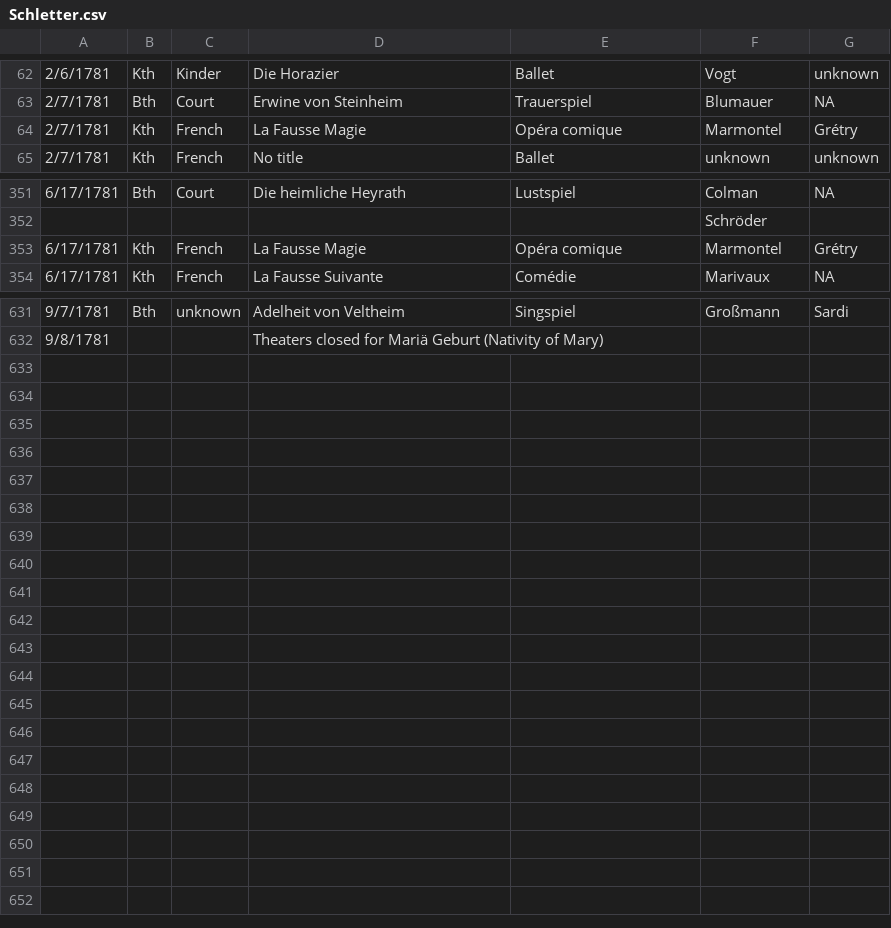
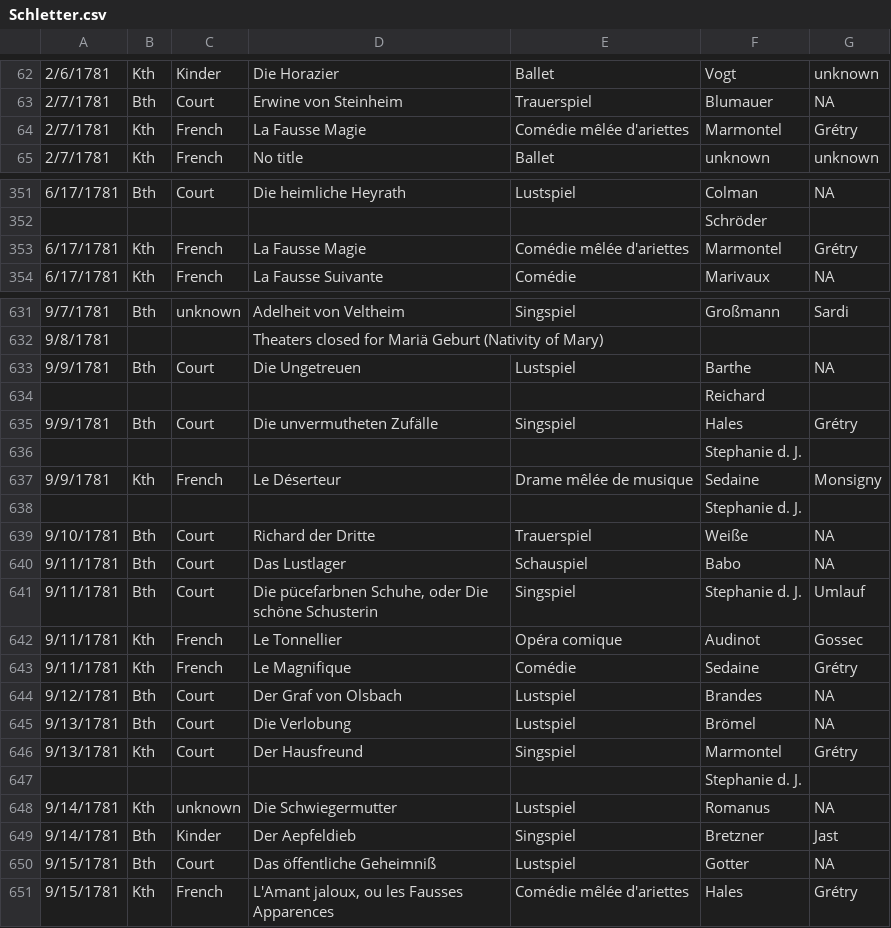
Before and after one commit to dexedge/schletter, a CSV file: Schletter.csv, drawn as a sheet; only a part is shown, gaps mark what is left out; the diff covers the shown part only.

```diff
--- a/Schletter.csv
+++ b/Schletter.csv
@@ -63,3 +63,3 @@
 "2/7/1781","Bth","Court","Erwine von Steinheim","Trauerspiel","Blumauer","NA"
-"2/7/1781","Kth","French","La Fausse Magie","Opéra comique","Marmontel","Grétry"
+"2/7/1781","Kth","French","La Fausse Magie","Comédie mêlée d'ariettes","Marmontel","Grétry"
 "2/7/1781","Kth","French","No title","Ballet","unknown","unknown"
@@ -352,3 +352,3 @@
 "","","","",,"Schröder",
-"6/17/1781","Kth","French","La Fausse Magie","Opéra comique","Marmontel","Grétry"
+"6/17/1781","Kth","French","La Fausse Magie","Comédie mêlée d'ariettes","Marmontel","Grétry"
 "6/17/1781","Kth","French","La Fausse Suivante","Comédie","Marivaux","NA"
@@ -632 +632,20 @@
 "9/8/1781","","","Theaters closed for Mariä Geburt (Nativity of Mary)",,"",
+"9/9/1781","Bth","Court","Die Ungetreuen","Lustspiel","Barthe","NA"
+"","","","",,"Reichard",
+"9/9/1781","Bth","Court","Die unvermutheten Zufälle","Singspiel","Hales","Grétry"
+"","","","",,"Stephanie d. J.",
+"9/9/1781","Kth","French","Le Déserteur","Drame mêlée de musique","Sedaine","Monsigny"
+"","","","",,"Stephanie d. J.",
+"9/10/1781","Bth","Court","Richard der Dritte","Trauerspiel","Weiße","NA"
+"9/11/1781","Bth","Court","Das Lustlager","Schauspiel","Babo","NA"
+"9/11/1781","Bth","Court","Die pücefarbnen Schuhe, oder Die schöne Schusterin","Singspiel","Stephanie d. J.","Umlauf"
+"9/11/1781","Kth","French","Le Tonnellier","Opéra comique","Audinot","Gossec"
+"9/11/1781","Kth","French","Le Magnifique","Comédie","Sedaine","Grétry"
+"9/12/1781","Bth","Court","Der Graf von Olsbach","Lustspiel","Brandes","NA"
+"9/13/1781","Bth","Court","Die Verlobung","Lustspiel","Brömel","NA"
+"9/13/1781","Kth","Court","Der Hausfreund","Singspiel","Marmontel","Grétry"
+"","","","",,"Stephanie d. J.",
+"9/14/1781","Kth","unknown","Die Schwiegermutter","Lustspiel","Romanus","NA"
+"9/14/1781","Bth","Kinder","Der Aepfeldieb","Singspiel","Bretzner","Jast"
+"9/15/1781","Bth","Court","Das öffentliche Geheimniß","Lustspiel","Gotter","NA"
+"9/15/1781","Kth","French","L'Amant jaloux, ou les Fausses Apparences","Comédie mêlée d'ariettes","Hales","Grétry"
```
Also changed, not shown: 3 edited cells elsewhere in this file, 1 other file.
